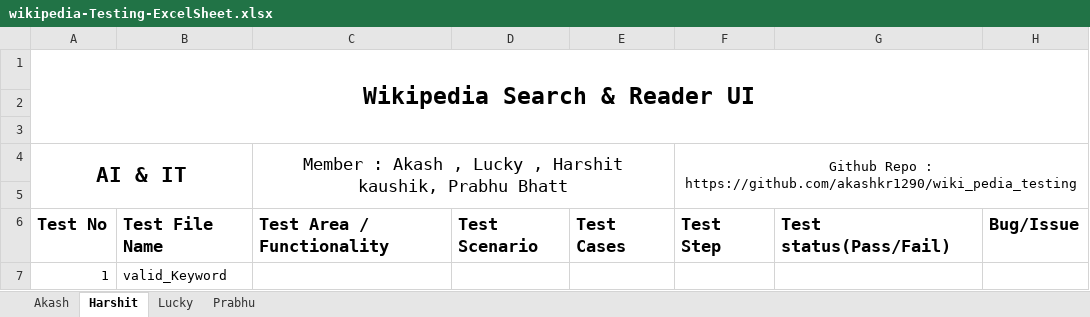
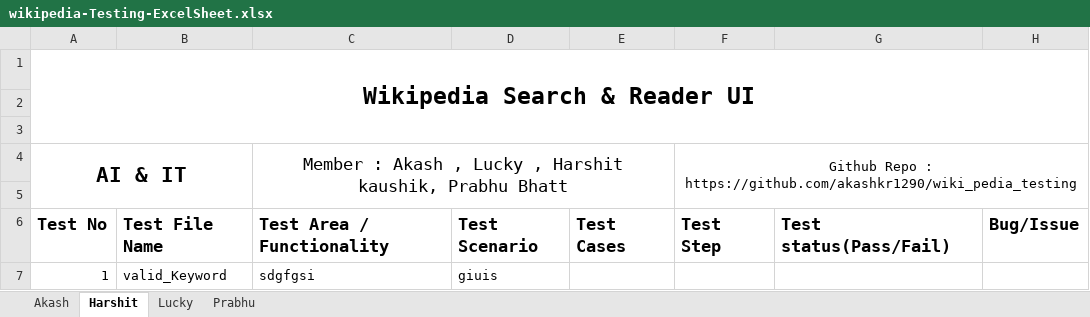
Before and after one commit to akashkr1290/wikipedia_testing, an Excel workbook: wikipedia-Testing-ExcelSheet.xlsx, sheet Harshit, drawn as a sheet; values as stored, in another font and other column widths than the file's, no borders; the diff names each change by its address in the sheet, - before the commit and + after, or states it on an @@ line.

```diff
--- a/wikipedia-Testing-ExcelSheet.xlsx (sheet Harshit)
+++ b/wikipedia-Testing-ExcelSheet.xlsx (sheet Harshit)
-C7: (empty)
+C7: sdgfgsi
-D7: (empty)
+D7: giuis
```
Also changed, not shown: 4 other files.
